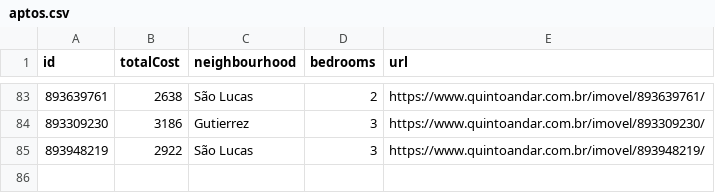
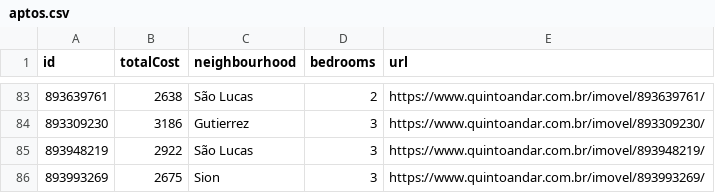
Before and after one commit to a-moreira/apto, a CSV file: data/aptos.csv, drawn as a sheet; only a part is shown, gaps mark what is left out; the diff names each change by its address in the sheet, - before the commit and + after, or states it on an @@ line.

```diff
--- a/data/aptos.csv
+++ b/data/aptos.csv
+row 86: 893993269 | 2675 | Sion | 3 | https://www.quintoandar.com.br/imovel/893993269/
```
